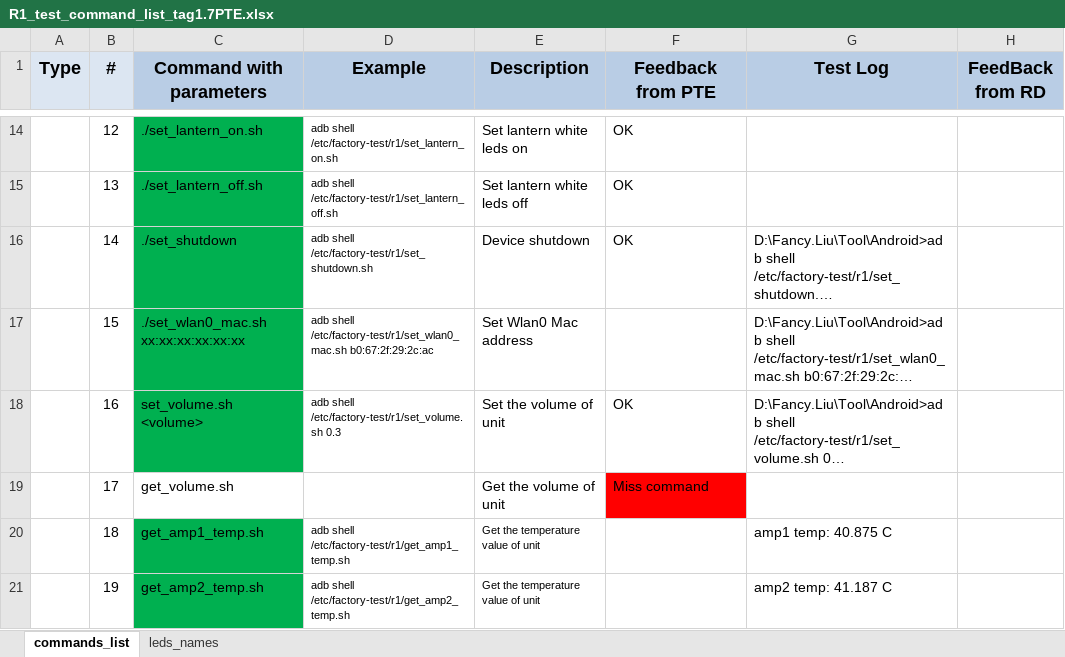
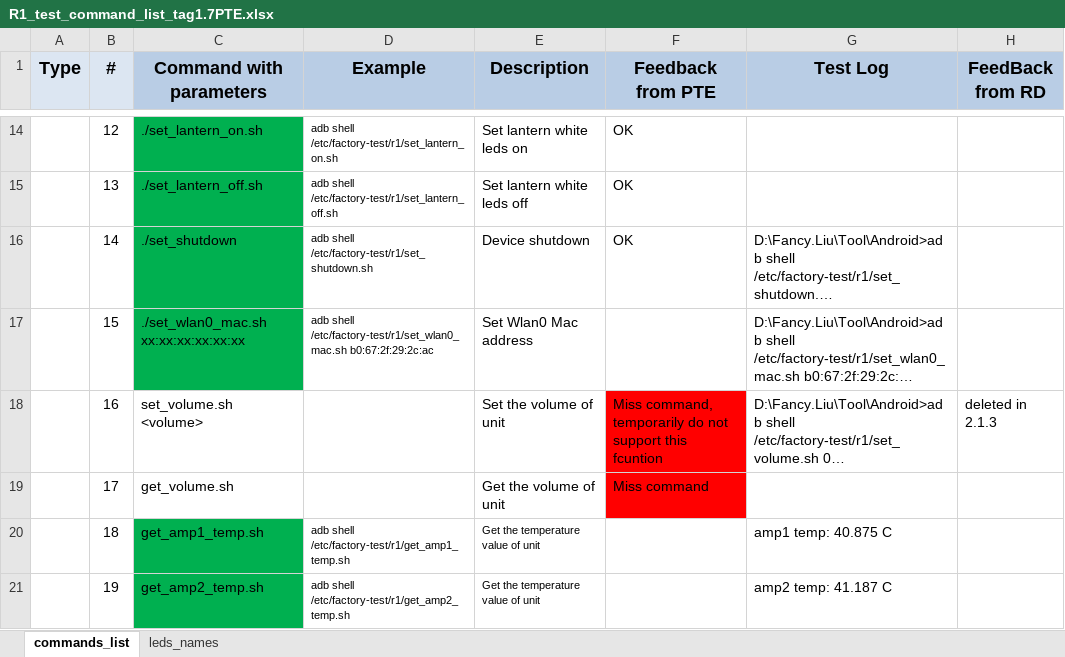
Before and after one commit to tymphany/factory-test, an Excel workbook: R1_test_command_list_tag1.7PTE.xlsx, sheet commands_list, drawn as a sheet; only a part is shown, gaps mark what is left out; long unchanged cells end in …; values as stored, in another font and other column widths than the file's, no borders; the diff covers the shown part only; the diff names each change by its address in the sheet, - before the commit and + after, or states it on an @@ line.

Commit message:
Update factory test including standy_mode, shutdown, usb_LED turn off and paly_volume update.

```diff
--- a/R1_test_command_list_tag1.7PTE.xlsx (sheet commands_list)
+++ b/R1_test_command_list_tag1.7PTE.xlsx (sheet commands_list)
-C18 fill: #00B050
+C18 fill: none
-D18 (Example): adb shell /etc/factory-test/r1/set_volume.sh 0.3
+D18 (Example): (empty)
-F18 (Feedback from PTE): OK
+F18 (Feedback from PTE): Miss command, temporarily do not support this fcuntion
-F18 fill: none
+F18 fill: #FF0000
-H18 (FeedBack from RD): (empty)
+H18 (FeedBack from RD): deleted in 2.1.3
```
Also changed, not shown: 1 added row, 5 edited cells and cell formats elsewhere in this sheet, 4 other files.
